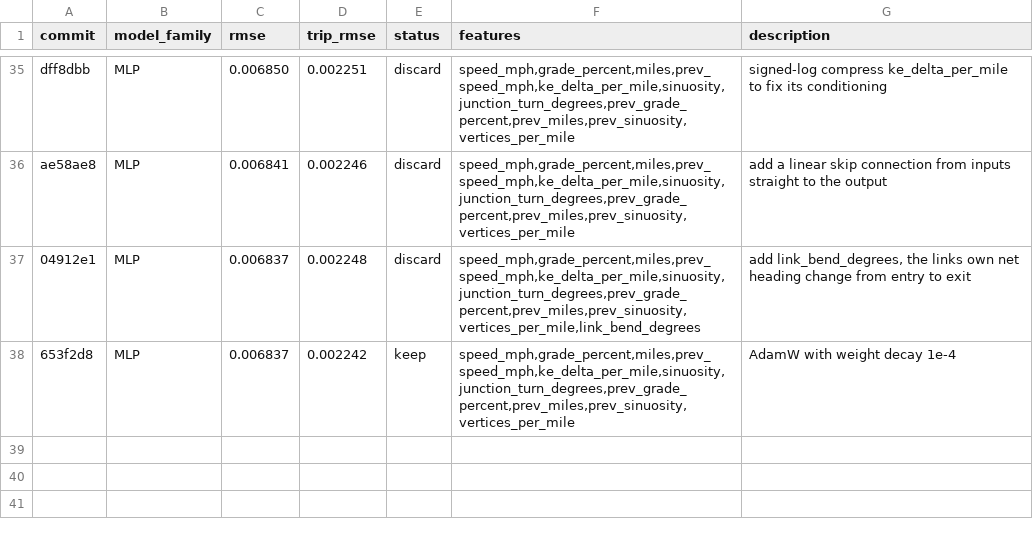
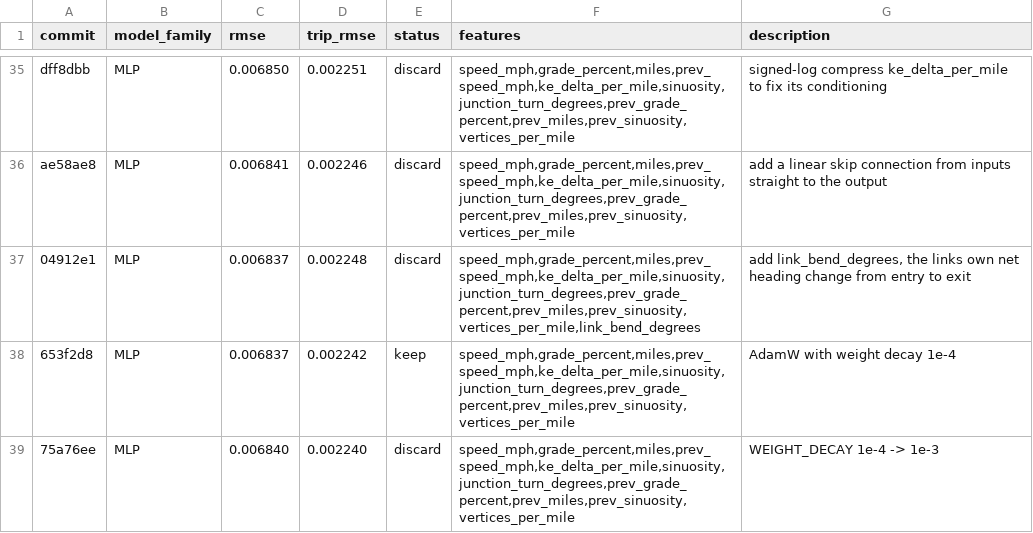
Before and after one commit to NatLabRockies/teta-autoresearch-powertrain, a TSV file: results/results-bev-aug26.tsv, drawn as a sheet; only a part is shown, gaps mark what is left out; the diff names each change by its address in the sheet, - before the commit and + after, or states it on an @@ line.

Commit message:
revert exp37: 1e-4 is the right weight decay magnitude

```diff
--- a/results/results-bev-aug26.tsv
+++ b/results/results-bev-aug26.tsv
+row 39: 75a76ee | MLP | 0.006840 | 0.002240 | discard | speed_mph,grade_percent,miles,prev_speed_mph,ke_delta_per_mile,sinuosity,junction_turn_degrees,prev_grade_percent,prev_miles,prev_sinuosity,vertices_per_mile | WEIGHT_DECAY 1e-4 -> 1e-3
```
Also changed, not shown: 2 other files.
